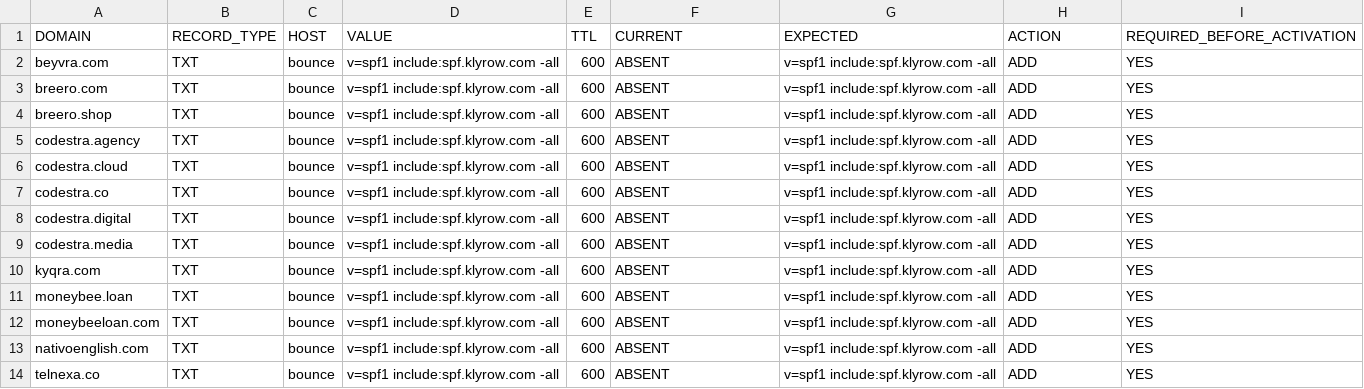
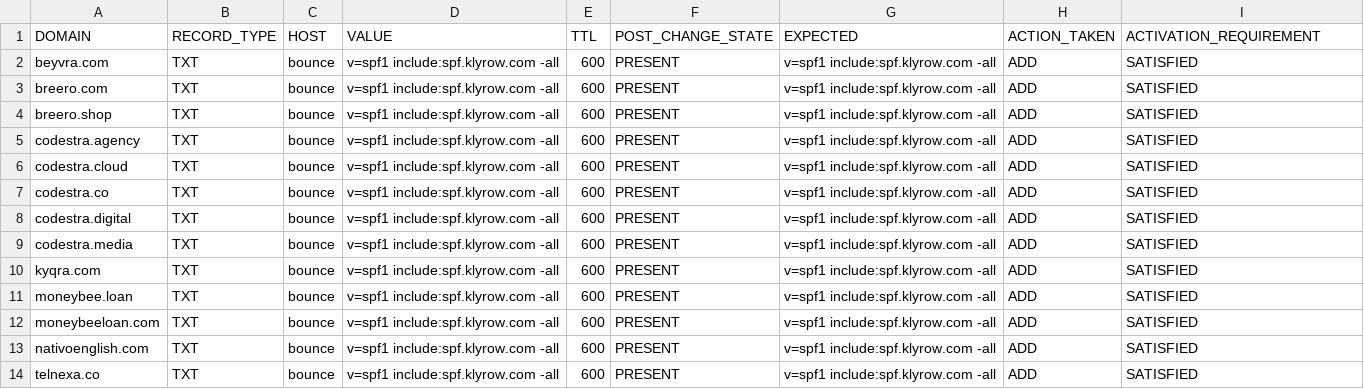
Before and after one commit to appolon1908-hue/klyrow.com, a CSV file: docs/evidence/production-20260830/GODADDY_BOUNCE_SPF_MANIFEST.csv, drawn as a sheet.

Commit message:
docs: bind bounce SPF post-change evidence

```diff
--- a/docs/evidence/production-20260830/GODADDY_BOUNCE_SPF_MANIFEST.csv
+++ b/docs/evidence/production-20260830/GODADDY_BOUNCE_SPF_MANIFEST.csv
@@ -1,14 +1,14 @@
-DOMAIN,RECORD_TYPE,HOST,VALUE,TTL,CURRENT,EXPECTED,ACTION,REQUIRED_BEFORE_ACTIVATION
-beyvra.com,TXT,bounce,v=spf1 include:spf.klyrow.com -all,600,ABSENT,v=spf1 include:spf.klyrow.com -all,ADD,YES
-breero.com,TXT,bounce,v=spf1 include:spf.klyrow.com -all,600,ABSENT,v=spf1 include:spf.klyrow.com -all,ADD,YES
-breero.shop,TXT,bounce,v=spf1 include:spf.klyrow.com -all,600,ABSENT,v=spf1 include:spf.klyrow.com -all,ADD,YES
-codestra.agency,TXT,bounce,v=spf1 include:spf.klyrow.com -all,600,ABSENT,v=spf1 include:spf.klyrow.com -all,ADD,YES
-codestra.cloud,TXT,bounce,v=spf1 include:spf.klyrow.com -all,600,ABSENT,v=spf1 include:spf.klyrow.com -all,ADD,YES
-codestra.co,TXT,bounce,v=spf1 include:spf.klyrow.com -all,600,ABSENT,v=spf1 include:spf.klyrow.com -all,ADD,YES
-codestra.digital,TXT,bounce,v=spf1 include:spf.klyrow.com -all,600,ABSENT,v=spf1 include:spf.klyrow.com -all,ADD,YES
-codestra.media,TXT,bounce,v=spf1 include:spf.klyrow.com -all,600,ABSENT,v=spf1 include:spf.klyrow.com -all,ADD,YES
-kyqra.com,TXT,bounce,v=spf1 include:spf.klyrow.com -all,600,ABSENT,v=spf1 include:spf.klyrow.com -all,ADD,YES
-moneybee.loan,TXT,bounce,v=spf1 include:spf.klyrow.com -all,600,ABSENT,v=spf1 include:spf.klyrow.com -all,ADD,YES
-moneybeeloan.com,TXT,bounce,v=spf1 include:spf.klyrow.com -all,600,ABSENT,v=spf1 include:spf.klyrow.com -all,ADD,YES
-nativoenglish.com,TXT,bounce,v=spf1 include:spf.klyrow.com -all,600,ABSENT,v=spf1 include:spf.klyrow.com -all,ADD,YES
-telnexa.co,TXT,bounce,v=spf1 include:spf.klyrow.com -all,600,ABSENT,v=spf1 include:spf.klyrow.com -all,ADD,YES
+DOMAIN,RECORD_TYPE,HOST,VALUE,TTL,POST_CHANGE_STATE,EXPECTED,ACTION_TAKEN,ACTIVATION_REQUIREMENT
+beyvra.com,TXT,bounce,v=spf1 include:spf.klyrow.com -all,600,PRESENT,v=spf1 include:spf.klyrow.com -all,ADD,SATISFIED
+breero.com,TXT,bounce,v=spf1 include:spf.klyrow.com -all,600,PRESENT,v=spf1 include:spf.klyrow.com -all,ADD,SATISFIED
+breero.shop,TXT,bounce,v=spf1 include:spf.klyrow.com -all,600,PRESENT,v=spf1 include:spf.klyrow.com -all,ADD,SATISFIED
+codestra.agency,TXT,bounce,v=spf1 include:spf.klyrow.com -all,600,PRESENT,v=spf1 include:spf.klyrow.com -all,ADD,SATISFIED
+codestra.cloud,TXT,bounce,v=spf1 include:spf.klyrow.com -all,600,PRESENT,v=spf1 include:spf.klyrow.com -all,ADD,SATISFIED
+codestra.co,TXT,bounce,v=spf1 include:spf.klyrow.com -all,600,PRESENT,v=spf1 include:spf.klyrow.com -all,ADD,SATISFIED
+codestra.digital,TXT,bounce,v=spf1 include:spf.klyrow.com -all,600,PRESENT,v=spf1 include:spf.klyrow.com -all,ADD,SATISFIED
+codestra.media,TXT,bounce,v=spf1 include:spf.klyrow.com -all,600,PRESENT,v=spf1 include:spf.klyrow.com -all,ADD,SATISFIED
+kyqra.com,TXT,bounce,v=spf1 include:spf.klyrow.com -all,600,PRESENT,v=spf1 include:spf.klyrow.com -all,ADD,SATISFIED
+moneybee.loan,TXT,bounce,v=spf1 include:spf.klyrow.com -all,600,PRESENT,v=spf1 include:spf.klyrow.com -all,ADD,SATISFIED
+moneybeeloan.com,TXT,bounce,v=spf1 include:spf.klyrow.com -all,600,PRESENT,v=spf1 include:spf.klyrow.com -all,ADD,SATISFIED
+nativoenglish.com,TXT,bounce,v=spf1 include:spf.klyrow.com -all,600,PRESENT,v=spf1 include:spf.klyrow.com -all,ADD,SATISFIED
+telnexa.co,TXT,bounce,v=spf1 include:spf.klyrow.com -all,600,PRESENT,v=spf1 include:spf.klyrow.com -all,ADD,SATISFIED
```
Also changed, not shown: 1 other file.
